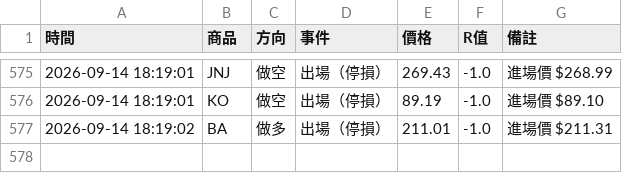
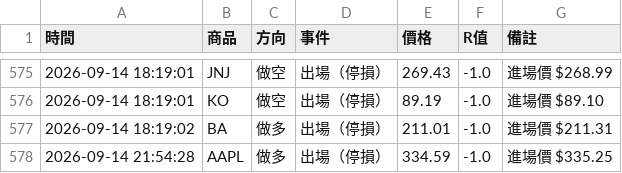
Before and after one commit to stupidyaoyao/my-quant-project, a CSV file: orb_log.csv, drawn as a sheet; only a part is shown, gaps mark what is left out; the diff names each change by its address in the sheet, - before the commit and + after, or states it on an @@ line.

```diff
--- a/orb_log.csv
+++ b/orb_log.csv
+row 578: 2026-09-14 21:54:28 | AAPL | 做多 | 出場（停損） | 334.59 | -1.0 | 進場價 $335.25
```
Also changed, not shown: 1 other file.
